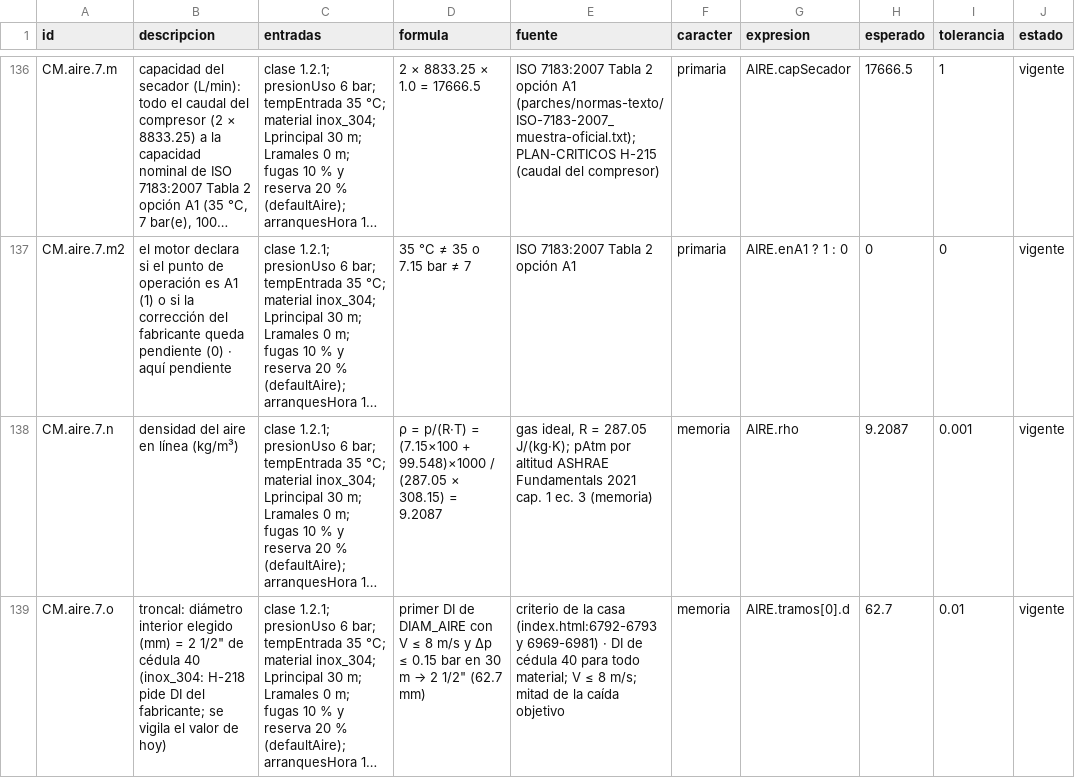
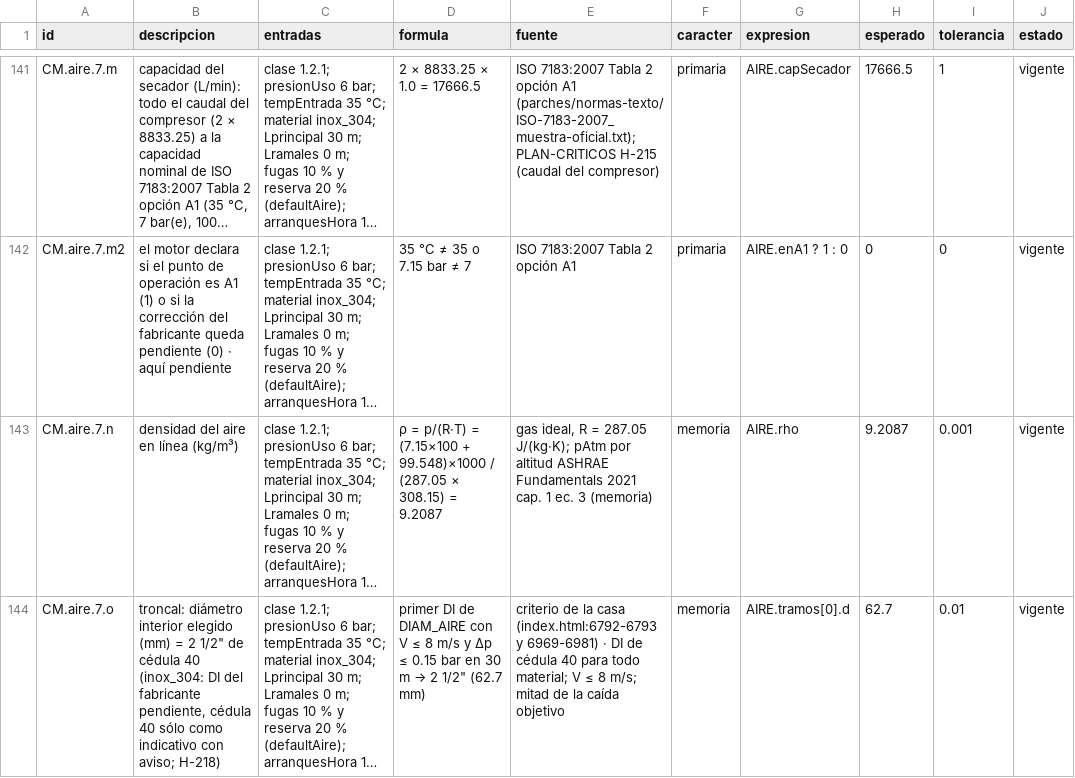
Before and after one commit to loubetrnl-star/Emp_Suite, a CSV file: parches/casos-a-mano/aire.csv, drawn as a sheet; only a part is shown, gaps mark what is left out; long unchanged cells end in …; addresses are those after the commit; the diff covers the shown part only; the diff names each change by its address in the sheet, - before the commit and + after, or states it on an @@ line.

```diff
--- a/parches/casos-a-mano/aire.csv
+++ b/parches/casos-a-mano/aire.csv
-B144 (descripcion): …40 (inox_304: H-218 pide DI del fabricante; se vigila el valor de hoy)
+B144 (descripcion): …40 (inox_304: DI del fabricante pendiente, cédula 40 sólo como indicativo con aviso; H-218)
```
Also changed, not shown: 7 added rows and 8 edited cells elsewhere in this file, 7 other files.
